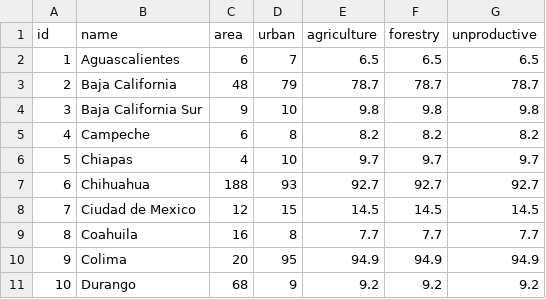
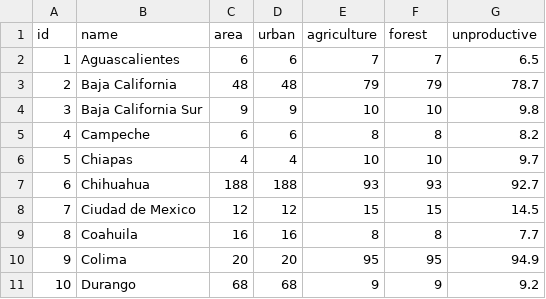
Before and after one commit to lforozcomadero/mapasD3, a CSV file: data/estadisticas_mx_02.csv, drawn as a sheet; only a part is shown; the diff covers the shown part only.

Commit message:
Update estadisticas_mx_02.csv

```diff
--- a/data/estadisticas_mx_02.csv
+++ b/data/estadisticas_mx_02.csv
@@ -1,11 +1,11 @@
-id,name,area,urban,agriculture,forestry,unproductive
-1,Aguascalientes,6,7,6.5,6.5,6.5
-2,Baja California,48,79,78.7,78.7,78.7
-3,Baja California Sur,9,10,9.8,9.8,9.8
-4,Campeche,6,8,8.2,8.2,8.2
-5,Chiapas,4,10,9.7,9.7,9.7
-6,Chihuahua,188,93,92.7,92.7,92.7
-7,Ciudad de Mexico,12,15,14.5,14.5,14.5
-8,Coahuila,16,8,7.7,7.7,7.7
-9,Colima,20,95,94.9,94.9,94.9
-10,Durango,68,9,9.2,9.2,9.2
+id,name,area,urban,agriculture,forest,unproductive
+1,Aguascalientes,6,6,7,7,6.5
+2,Baja California,48,48,79,79,78.7
+3,Baja California Sur,9,9,10,10,9.8
+4,Campeche,6,6,8,8,8.2
+5,Chiapas,4,4,10,10,9.7
+6,Chihuahua,188,188,93,93,92.7
+7,Ciudad de Mexico,12,12,15,15,14.5
+8,Coahuila,16,16,8,8,7.7
+9,Colima,20,20,95,95,94.9
+10,Durango,68,68,9,9,9.2
```
Also changed, not shown: 64 edited cells elsewhere in this file.
